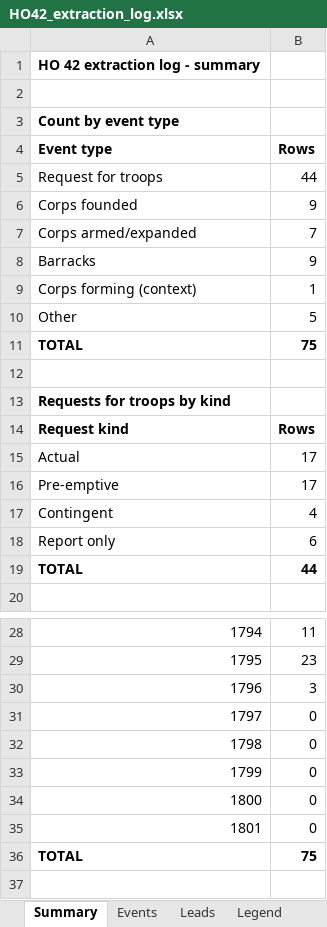
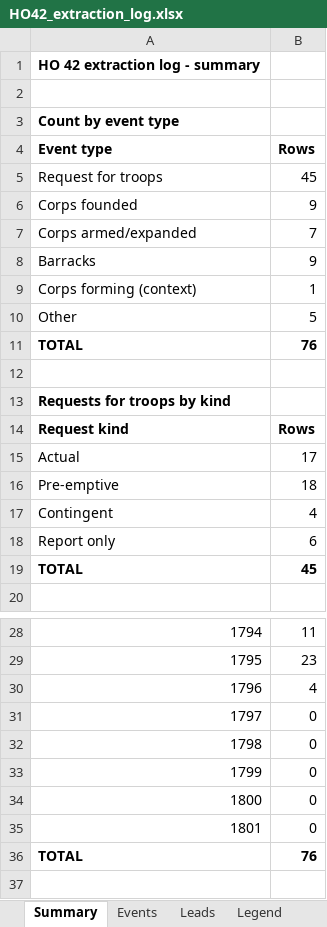
Before and after one commit to cbrinkmanschwartz/Zurich, an Excel workbook: HO42_extraction_log.xlsx, sheet Summary, drawn as a sheet; only a part is shown, gaps mark what is left out; values as stored, in another font and other column widths than the file's, no borders; the diff names each change by its address in the sheet, - before the commit and + after, or states it on an @@ line.

```diff
--- a/HO42_extraction_log.xlsx (sheet Summary)
+++ b/HO42_extraction_log.xlsx (sheet Summary)
-B5 (Rows): 44
+B5 (Rows): 45
-B11 (Rows): 75
+B11 (Rows): 76
-B16 (Rows): 17
+B16 (Rows): 18
-B19 (Rows): 44
+B19 (Rows): 45
-B30 (Rows): 3
+B30 (Rows): 4
-B36 (Rows): 75
+B36 (Rows): 76
```
Also changed, not shown: sheet Events, sheet Legend.
